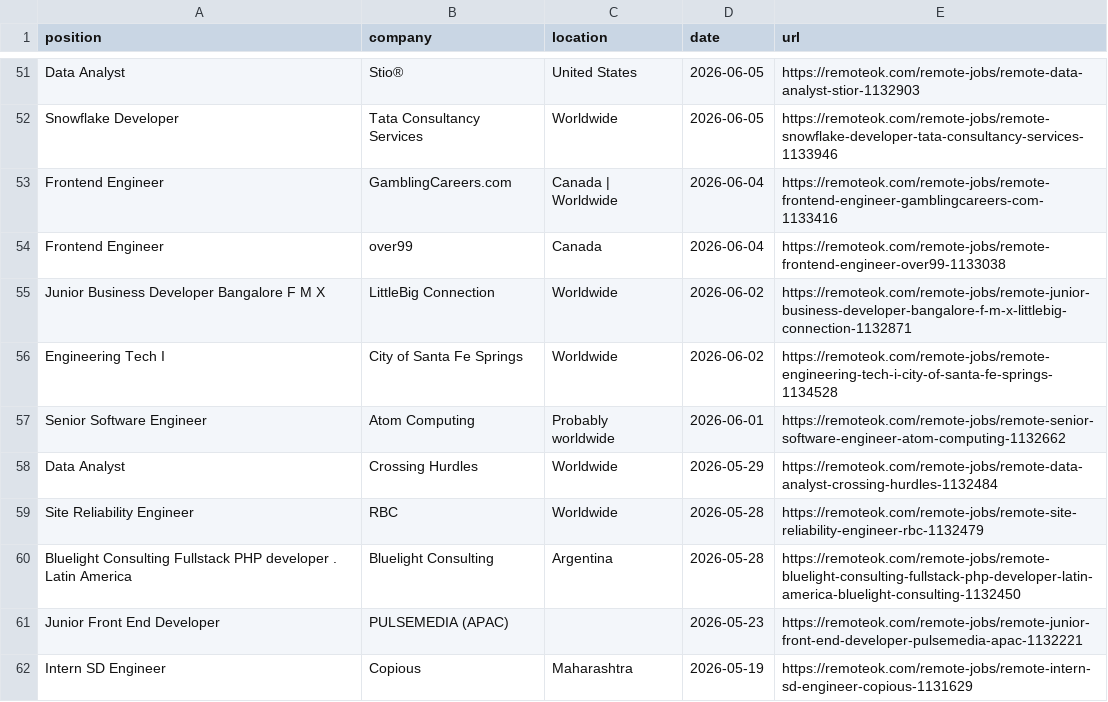
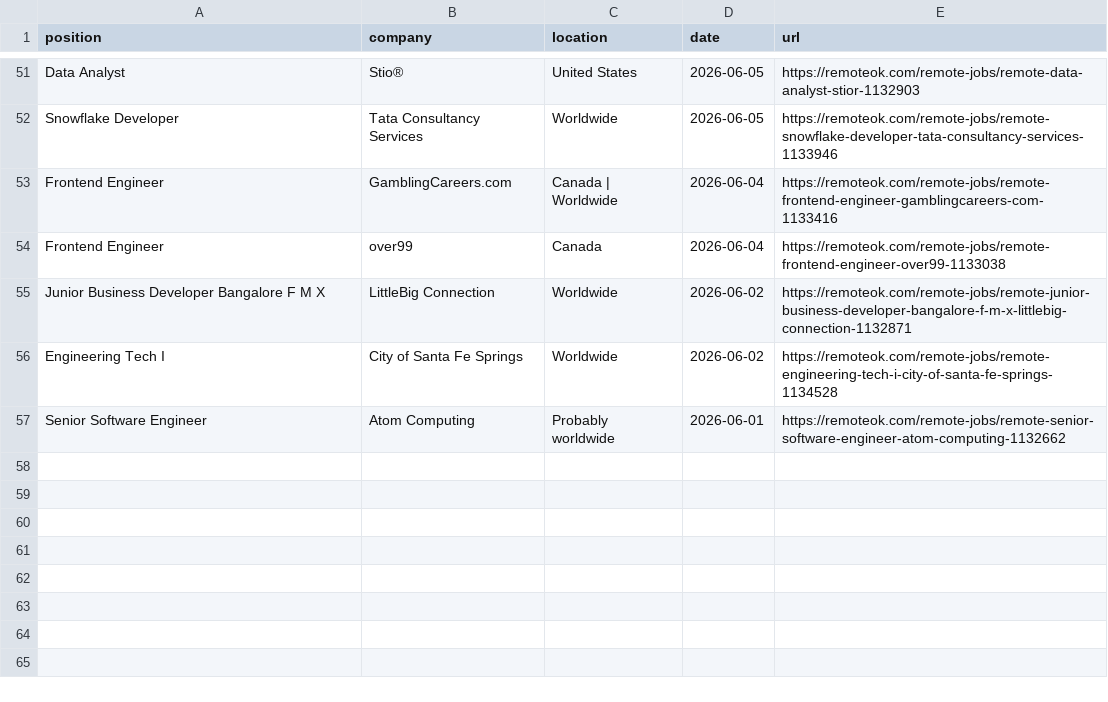
Before and after one commit to PuriphatXXVII/jobradar-ai, a CSV file: remote-dev-jobs.csv, drawn as a sheet; only a part is shown, gaps mark what is left out.

```diff
--- a/remote-dev-jobs.csv
+++ b/remote-dev-jobs.csv
@@ -57,6 +57 @@
 "Senior Software Engineer","Atom Computing","Probably worldwide","2026-06-01","https://remoteok.com/remote-jobs/remote-senior-software-engineer-atom-computing-1132662"
-"Data Analyst","Crossing Hurdles","Worldwide","2026-05-29","https://remoteok.com/remote-jobs/remote-data-analyst-crossing-hurdles-1132484"
-"Site Reliability Engineer","RBC","Worldwide","2026-05-28","https://remoteok.com/remote-jobs/remote-site-reliability-engineer-rbc-1132479"
-"Bluelight Consulting Fullstack PHP developer . Latin America","Bluelight Consulting","Argentina","2026-05-28","https://remoteok.com/remote-jobs/remote-bluelight-consulting-fullstack-php-developer-latin-america-bluelight-consulting-1132450"
-"Junior Front End Developer","PULSEMEDIA (APAC)","","2026-05-23","https://remoteok.com/remote-jobs/remote-junior-front-end-developer-pulsemedia-apac-1132221"
-"Intern SD Engineer","Copious","Maharashtra","2026-05-19","https://remoteok.com/remote-jobs/remote-intern-sd-engineer-copious-1131629"
```
Also changed, not shown: ranked-jobs.csv, 2 other files.
